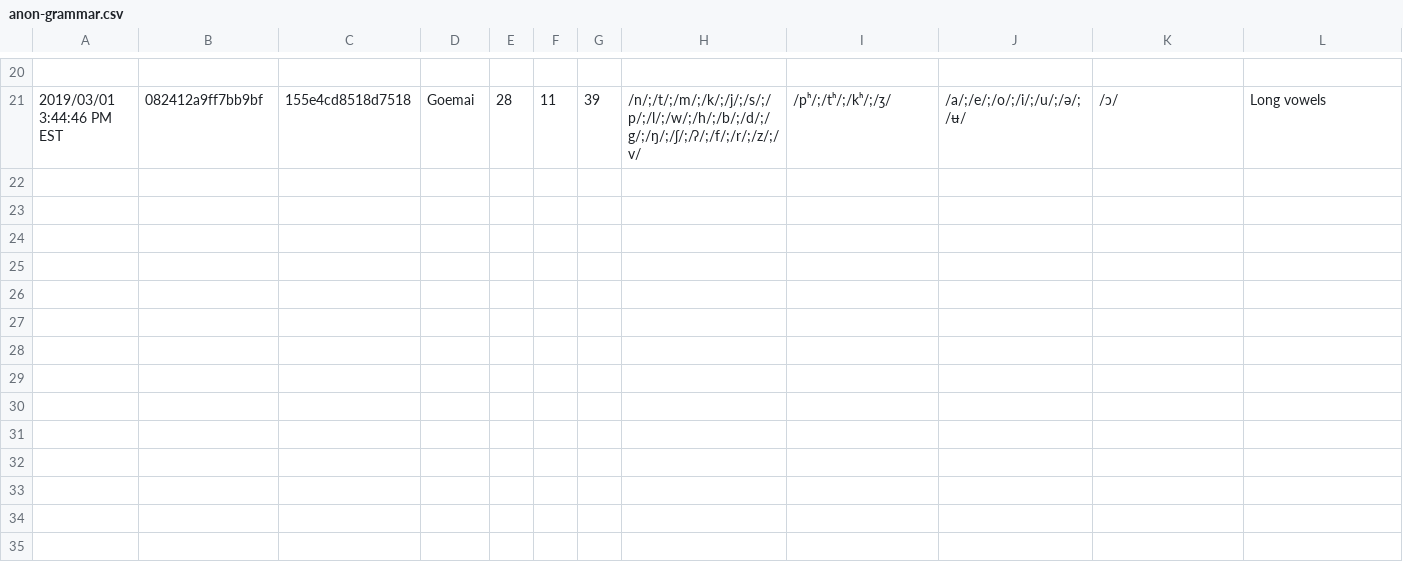
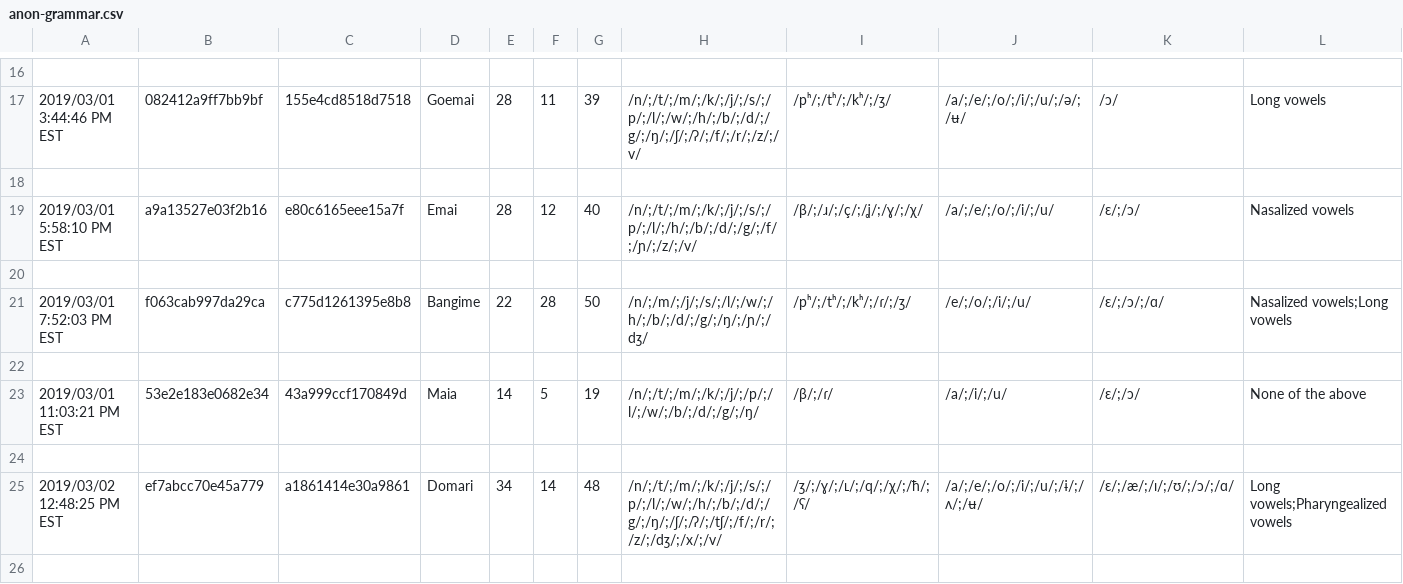
Before and after one commit to Kattusite/linguistics-db, a CSV file: data/datasets/S19/anon-grammar.csv, drawn as a sheet; only a part is shown, gaps mark what is left out; rows hold the shown columns only; the diff covers the shown part only; the diff names each change by its address in the sheet, - before the commit and + after, or states it on an @@ line.

Commit message:
More s19 data

```diff
--- a/data/datasets/S19/anon-grammar.csv
+++ b/data/datasets/S19/anon-grammar.csv
+row 18: (empty)
+row 19: 2019/03/01 5:58:10 PM EST | a9a13527e03f2b16 | e80c6165eee15a7f | Emai | 28 | 12 | 40 | /n/;/t/;/m/;/k/;/j/;/s/;/p/;/l/;/h/;/b/;/d/;/g/;/f/;/ɲ/;/z/;/v/ | /β/;/ɹ/;/ç/;/ʝ/;/ɣ/;/χ/ | /a/;/e/;/o/;/i/;/u/ | /ɛ/;/ɔ/ | Nasalized vowels
+row 20: (empty)
+row 21: 2019/03/01 7:52:03 PM EST | f063cab997da29ca | c775d1261395e8b8 | Bangime | 22 | 28 | 50 | /n/;/m/;/j/;/s/;/l/;/w/;/h/;/b/;/d/;/g/;/ŋ/;/ɲ/;/dʒ/ | /pʰ/;/tʰ/;/kʰ/;/ɾ/;/ʒ/ | /e/;/o/;/i/;/u/ | /ɛ/;/ɔ/;/ɑ/ | Nasalized vowels;Long vowels
+row 22: (empty)
+row 23: 2019/03/01 11:03:21 PM EST | 53e2e183e0682e34 | 43a999ccf170849d | Maia | 14 | 5 | 19 | /n/;/t/;/m/;/k/;/j/;/p/;/l/;/w/;/b/;/d/;/g/;/ŋ/ | /β/;/ɾ/ | /a/;/i/;/u/ | /ɛ/;/ɔ/ | None of the above
+row 24: (empty)
+row 25: 2019/03/02 12:48:25 PM EST | ef7abcc70e45a779 | a1861414e30a9861 | Domari | 34 | 14 | 48 | /n/;/t/;/m/;/k/;/j/;/s/;/p/;/l/;/w/;/h/;/b/;/d/;/g/;/ŋ/;/ʃ/;/ʔ/;/tʃ/;/f/;/r/;/z/;/dʒ/;/x/;/v/ | /ʒ/;/ɣ/;/ʟ/;/q/;/χ/;/ħ/;/ʕ/ | /a/;/e/;/o/;/i/;/u/;/ɨ/;/ʌ/;/ʉ/ | /ɛ/;/æ/;/ɪ/;/ʊ/;/ɔ/;/ɑ/ | Long vowels;Pharyngealized vowels
+row 26: (empty)
```
Also changed, not shown: 9 added rows and 4 removed rows elsewhere in this file, 1 other file.
